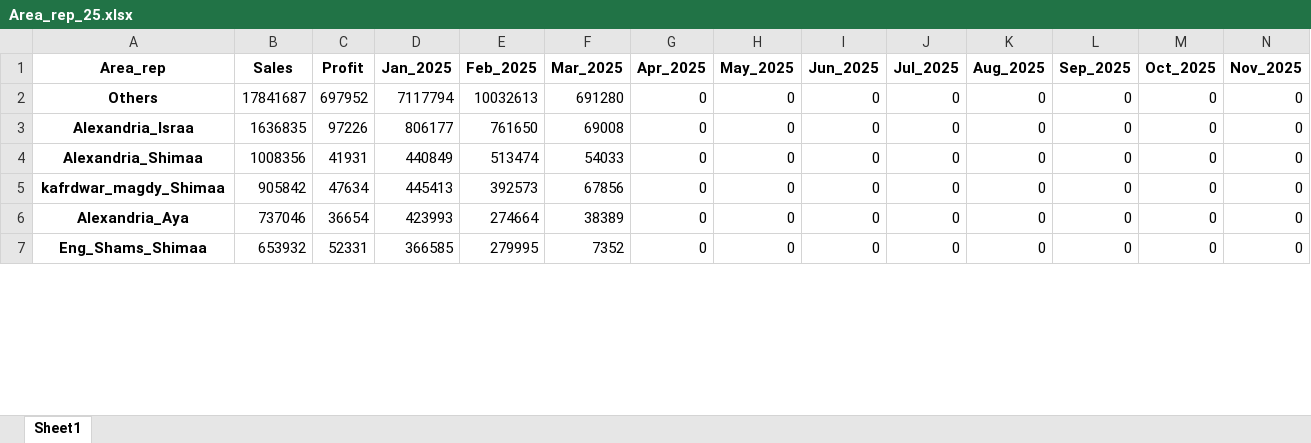
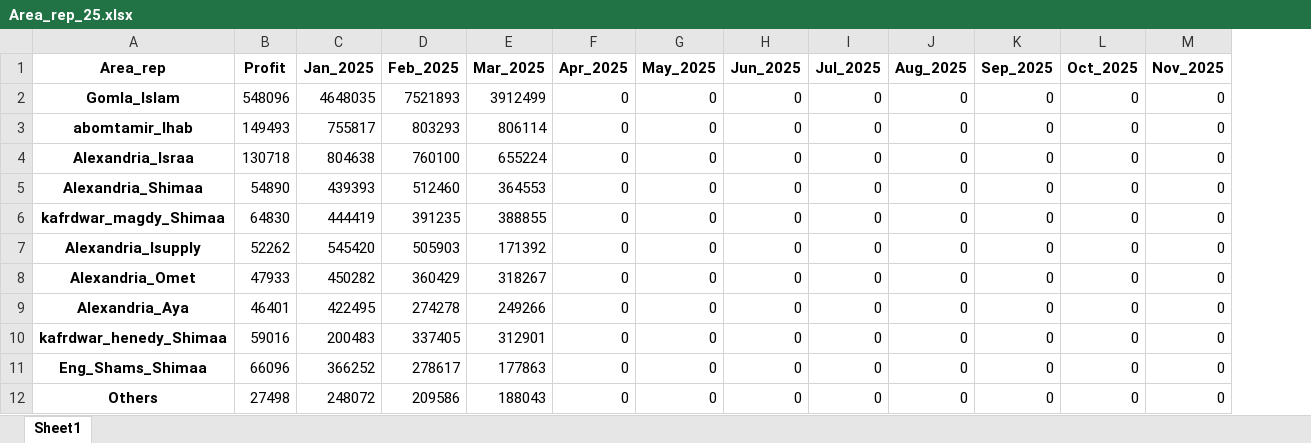
Before and after one commit to Drwaleed2022/render_demo_2025, an Excel workbook: Area_rep_25.xlsx, sheet Sheet1, drawn as a sheet; only a part is shown; values as stored, in another font and other column widths than the file's, no borders; removed rows and columns are numbered as before the commit, all else as after; rows hold the shown columns only; the diff covers the shown part only; the diff names each change by its address in the sheet, - before the commit and + after, or states it on an @@ line.

Commit message:
Add files via upload

```diff
--- a/Area_rep_25.xlsx (sheet Sheet1)
+++ b/Area_rep_25.xlsx (sheet Sheet1)
-column B (Sales), rows 2-7: 17841687 | 1636835 | 1008356 | 905842 | 737046 | 653932
+row 2: Gomla_Islam | 548096 | 4648035 | 7521893 | 3912499 | 0 | 0 | 0 | 0 | 0 | 0 | 0 | 0
-A3 (Area_rep): Others
+A3 (Area_rep): abomtamir_Ihab
-B3 (Profit): 697952
+B3 (Profit): 149493
-C3 (Jan_2025): 7117794
+C3 (Jan_2025): 755817
-D3 (Feb_2025): 10032613
+D3 (Feb_2025): 803293
-E3 (Mar_2025): 691280
+E3 (Mar_2025): 806114
-B4 (Profit): 97226
+B4 (Profit): 130718
-C4 (Jan_2025): 806177
+C4 (Jan_2025): 804638
-D4 (Feb_2025): 761650
+D4 (Feb_2025): 760100
-E4 (Mar_2025): 69008
+E4 (Mar_2025): 655224
-B5 (Profit): 41931
+B5 (Profit): 54890
-C5 (Jan_2025): 440849
+C5 (Jan_2025): 439393
-D5 (Feb_2025): 513474
+D5 (Feb_2025): 512460
-E5 (Mar_2025): 54033
+E5 (Mar_2025): 364553
-B6 (Profit): 47634
+B6 (Profit): 64830
-C6 (Jan_2025): 445413
+C6 (Jan_2025): 444419
-D6 (Feb_2025): 392573
+D6 (Feb_2025): 391235
-E6 (Mar_2025): 67856
+E6 (Mar_2025): 388855
+row 7: Alexandria_Isupply | 52262 | 545420 | 505903 | 171392 | 0 | 0 | 0 | 0 | 0 | 0 | 0 | 0
+row 8: Alexandria_Omet | 47933 | 450282 | 360429 | 318267 | 0 | 0 | 0 | 0 | 0 | 0 | 0 | 0
-B9 (Profit): 36654
+B9 (Profit): 46401
-C9 (Jan_2025): 423993
+C9 (Jan_2025): 422495
-D9 (Feb_2025): 274664
+D9 (Feb_2025): 274278
-E9 (Mar_2025): 38389
+E9 (Mar_2025): 249266
+row 10: kafrdwar_henedy_Shimaa | 59016 | 200483 | 337405 | 312901 | 0 | 0 | 0 | 0 | 0 | 0 | 0 | 0
-B11 (Profit): 52331
+B11 (Profit): 66096
-C11 (Jan_2025): 366585
+C11 (Jan_2025): 366252
-D11 (Feb_2025): 279995
+D11 (Feb_2025): 278617
-E11 (Mar_2025): 7352
+E11 (Mar_2025): 177863
+row 12: Others | 27498 | 248072 | 209586 | 188043 | 0 | 0 | 0 | 0 | 0 | 0 | 0 | 0
```
Also changed, not shown: 12 added rows, 1 removed row and 19 edited cells elsewhere in this sheet.
